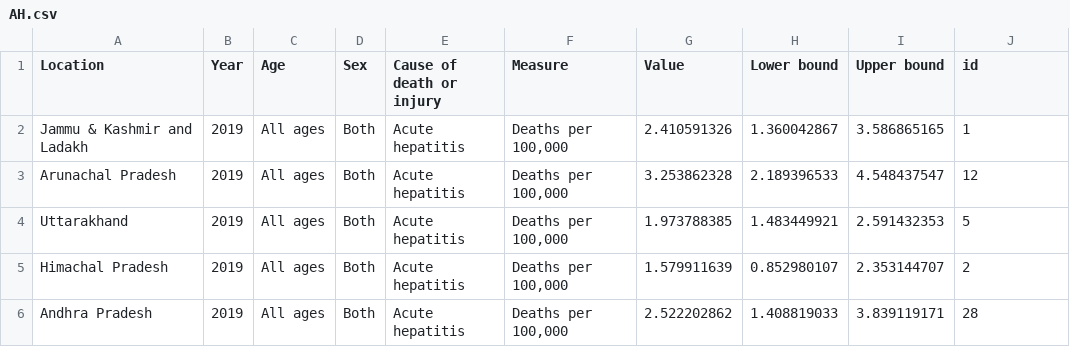
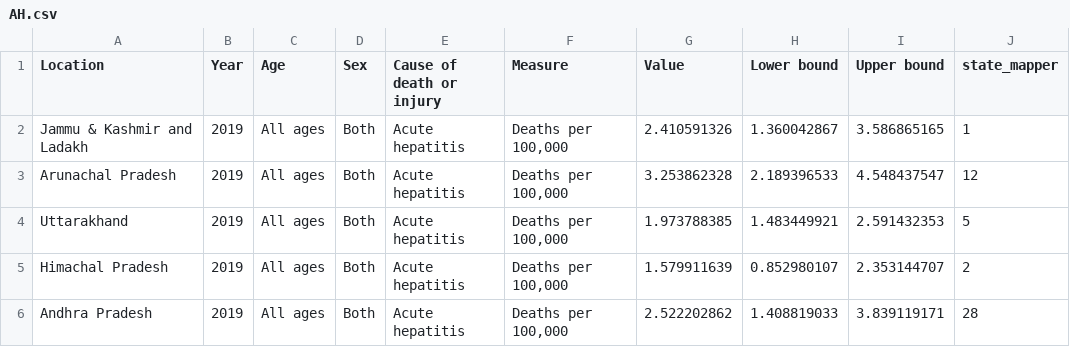
Before and after one commit to Amnx404/Health, a CSV file: Diseases/AH.csv, drawn as a sheet; only a part is shown.

```diff
--- a/Diseases/AH.csv
+++ b/Diseases/AH.csv
@@ -1,2 +1,2 @@
-Location,Year,Age,Sex,Cause of death or injury,Measure,Value,Lower bound,Upper bound,id
+Location,Year,Age,Sex,Cause of death or injury,Measure,Value,Lower bound,Upper bound,state_mapper
 Jammu & Kashmir and Ladakh,2019,All ages,Both,Acute hepatitis,"Deaths per 100,000",2.410591326,1.360042867,3.586865165,1
```
Also changed, not shown: 3 other files.
